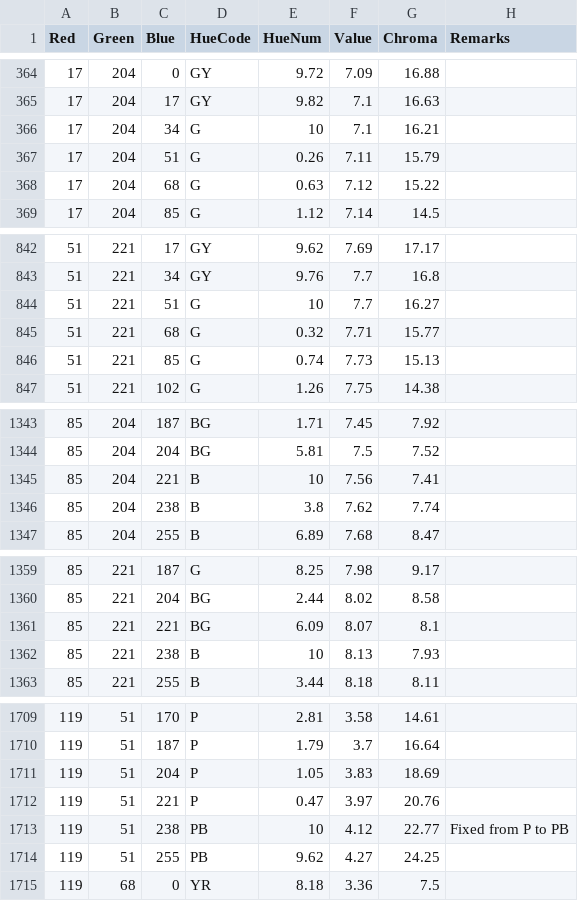
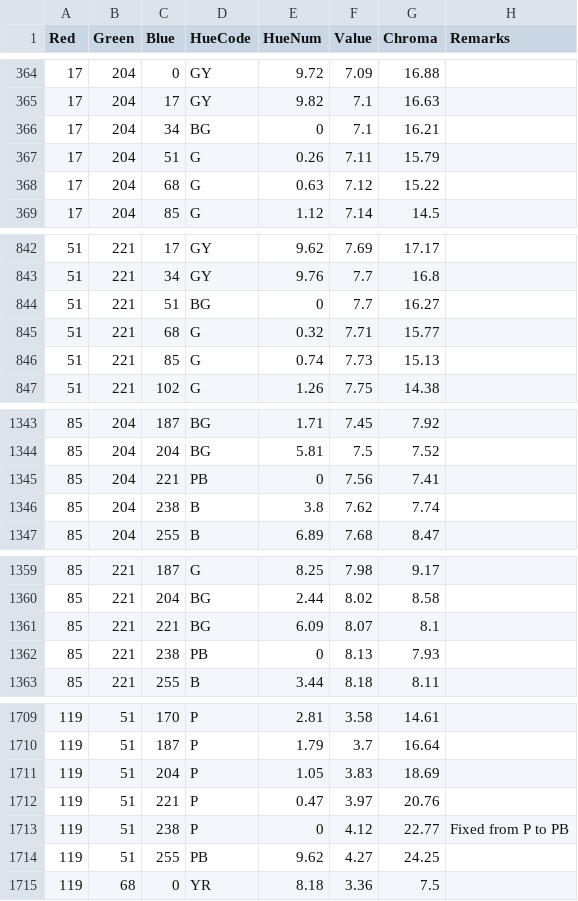
Before and after one commit to pyungchulkim/ORStudio, a CSV file: data/RGB2Munsell.csv, drawn as a sheet; only a part is shown, gaps mark what is left out; the diff covers the shown part only.

```diff
--- a/data/RGB2Munsell.csv
+++ b/data/RGB2Munsell.csv
@@ -365,3 +365,3 @@ Red,Green,Blue,HueCode,HueNum,Value,Chroma,Remarks
 17,204,17,GY,9.82,7.1,16.63,
-17,204,34,G,10,7.1,16.21,
+17,204,34,BG,0,7.1,16.21,
 17,204,51,G,0.26,7.11,15.79,
@@ -843,3 +843,3 @@ Red,Green,Blue,HueCode,HueNum,Value,Chroma,Remarks
 51,221,34,GY,9.76,7.7,16.8,
-51,221,51,G,10,7.7,16.27,
+51,221,51,BG,0,7.7,16.27,
 51,221,68,G,0.32,7.71,15.77,
@@ -1344,3 +1344,3 @@ Red,Green,Blue,HueCode,HueNum,Value,Chroma,Remarks
 85,204,204,BG,5.81,7.5,7.52,
-85,204,221,B,10,7.56,7.41,
+85,204,221,PB,0,7.56,7.41,
 85,204,238,B,3.8,7.62,7.74,
@@ -1361,3 +1361,3 @@ Red,Green,Blue,HueCode,HueNum,Value,Chroma,Remarks
 85,221,221,BG,6.09,8.07,8.1,
-85,221,238,B,10,8.13,7.93,
+85,221,238,PB,0,8.13,7.93,
 85,221,255,B,3.44,8.18,8.11,
@@ -1712,3 +1712,3 @@ Red,Green,Blue,HueCode,HueNum,Value,Chroma,Remarks
 119,51,221,P,0.47,3.97,20.76,
-119,51,238,PB,10,4.12,22.77,Fixed from P to PB
+119,51,238,P,0,4.12,22.77,Fixed from P to PB
 119,51,255,PB,9.62,4.27,24.25,
```
Also changed, not shown: 6 edited cells elsewhere in this file, data/Munsell2RGB.csv, 5 other files.
